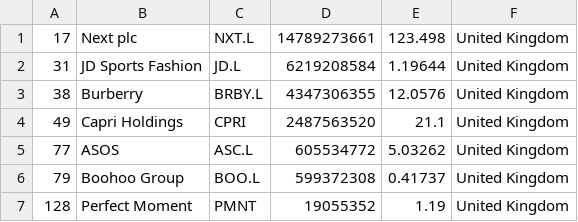
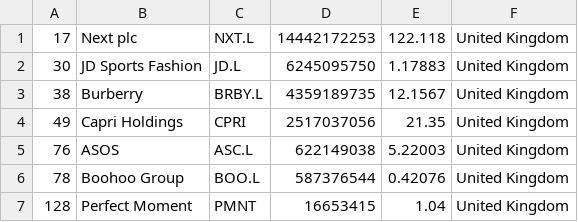
Before and after one commit to laa-hecap/exercises-silafae-2024, a CSV file: companies_united_kingdom.csv, drawn as a sheet.

```diff
--- a/companies_united_kingdom.csv
+++ b/companies_united_kingdom.csv
@@ -1,7 +1,7 @@
-"17","Next plc","NXT.L","14789273661","123.498","United Kingdom"
-"31","JD Sports Fashion","JD.L","6219208584","1.19644","United Kingdom"
-"38","Burberry","BRBY.L","4347306355","12.0576","United Kingdom"
-"49","Capri Holdings","CPRI","2487563520","21.1","United Kingdom"
-"77","ASOS","ASC.L","605534772","5.03262","United Kingdom"
-"79","Boohoo Group","BOO.L","599372308","0.41737","United Kingdom"
-"128","Perfect Moment","PMNT","19055352","1.19","United Kingdom"
+"17","Next plc","NXT.L","14442172253","122.118","United Kingdom"
+"30","JD Sports Fashion","JD.L","6245095750","1.17883","United Kingdom"
+"38","Burberry","BRBY.L","4359189735","12.1567","United Kingdom"
+"49","Capri Holdings","CPRI","2517037056","21.35","United Kingdom"
+"76","ASOS","ASC.L","622149038","5.22003","United Kingdom"
+"78","Boohoo Group","BOO.L","587376544","0.42076","United Kingdom"
+"128","Perfect Moment","PMNT","16653415","1.04","United Kingdom"
```
Also changed, not shown: companies-all.csv, companies_france.csv, 1 other file.
